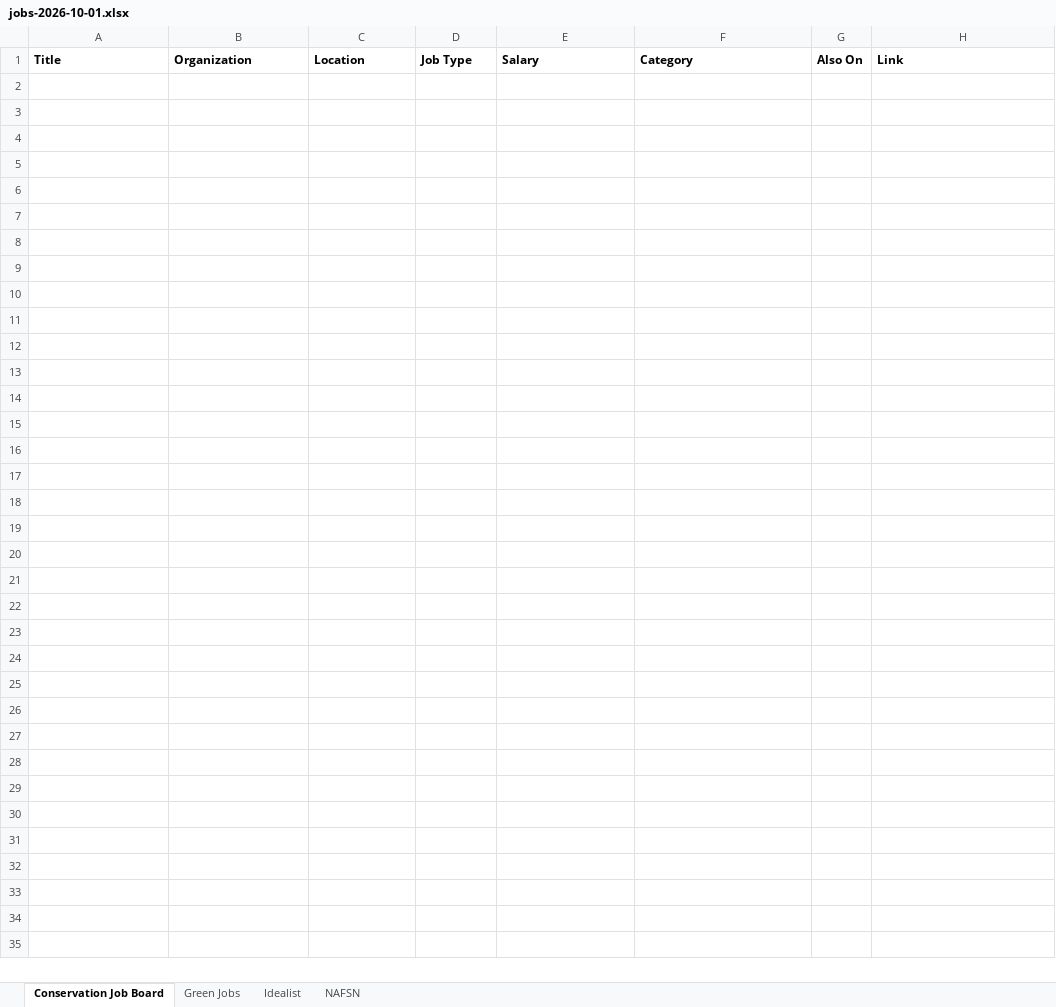
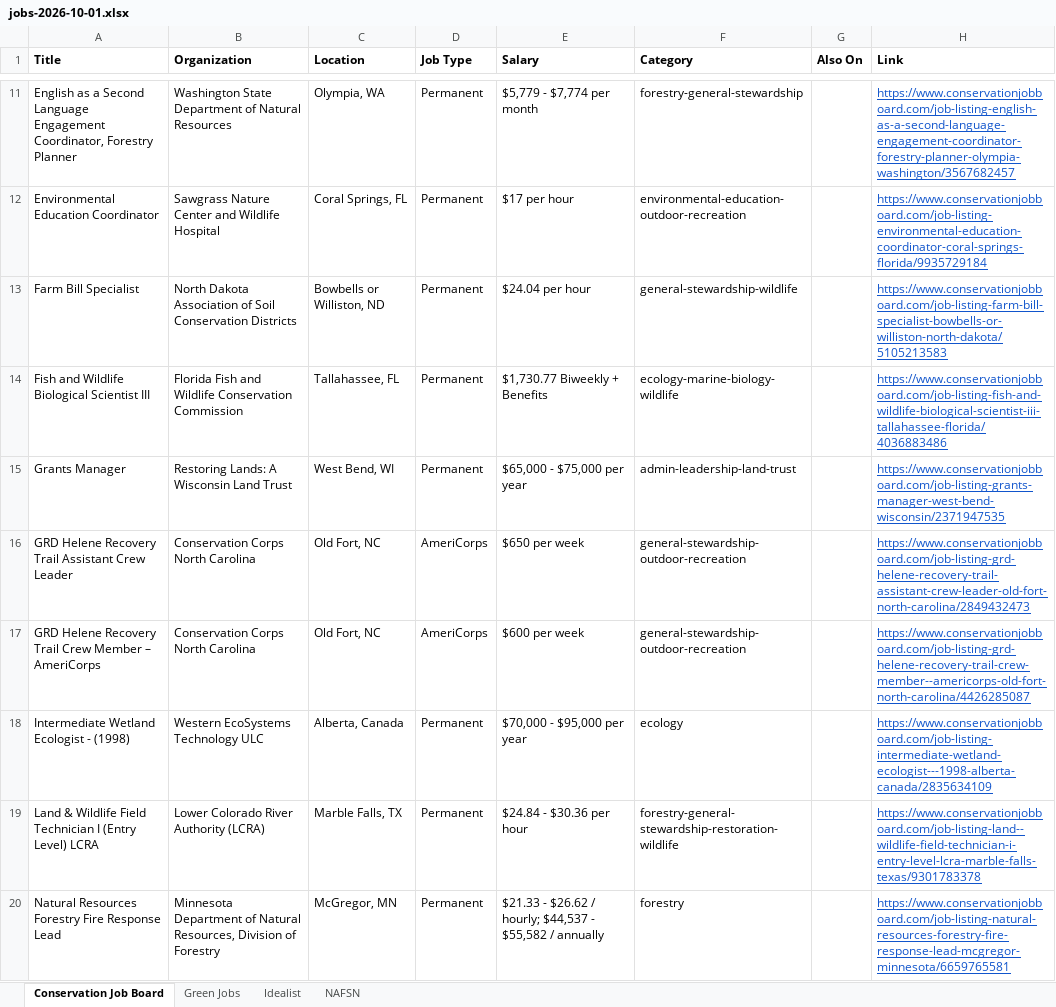
Before and after one commit to dchandarana07/jobs-digest, an Excel workbook: docs/xlsx/jobs-2026-10-01.xlsx, sheet Conservation Job Board, drawn as a sheet; only a part is shown, gaps mark what is left out; values as stored, in another font and other column widths than the file's, no borders; the diff covers the shown part only; the diff names each change by its address in the sheet, - before the commit and + after, or states it on an @@ line.

```diff
--- a/docs/xlsx/jobs-2026-10-01.xlsx (sheet Conservation Job Board)
+++ b/docs/xlsx/jobs-2026-10-01.xlsx (sheet Conservation Job Board)
+row 11: English as a Second Language Engagement Coordinator, Forestry Planner | Washington State Department of Natural Resources | Olympia, WA | Permanent | $5,779 - $7,774 per month | forestry-general-stewardship |  | https://www.conservationjobboard.com/job-listing-english-as-a-second-language-engagement-coordinator-forestry-planner-olympia-washington/3567682457
+row 12: Environmental Education Coordinator | Sawgrass Nature Center and Wildlife Hospital | Coral Springs, FL | Permanent | $17 per hour | environmental-education-outdoor-recreation |  | https://www.conservationjobboard.com/job-listing-environmental-education-coordinator-coral-springs-florida/9935729184
+row 13: Farm Bill Specialist | North Dakota Association of Soil Conservation Districts | Bowbells or Williston, ND | Permanent | $24.04 per hour | general-stewardship-wildlife |  | https://www.conservationjobboard.com/job-listing-farm-bill-specialist-bowbells-or-williston-north-dakota/5105213583
+row 14: Fish and Wildlife Biological Scientist III | Florida Fish and Wildlife Conservation Commission | Tallahassee, FL | Permanent | $1,730.77 Biweekly + Benefits | ecology-marine-biology-wildlife |  | https://www.conservationjobboard.com/job-listing-fish-and-wildlife-biological-scientist-iii-tallahassee-florida/4036883486
+row 15: Grants Manager | Restoring Lands: A Wisconsin Land Trust | West Bend, WI | Permanent | $65,000 - $75,000 per year | admin-leadership-land-trust |  | https://www.conservationjobboard.com/job-listing-grants-manager-west-bend-wisconsin/2371947535
+row 16: GRD Helene Recovery Trail Assistant Crew Leader | Conservation Corps North Carolina | Old Fort, NC | AmeriCorps | $650 per week | general-stewardship-outdoor-recreation |  | https://www.conservationjobboard.com/job-listing-grd-helene-recovery-trail-assistant-crew-leader-old-fort-north-carolina/2849432473
+row 17: GRD Helene Recovery Trail Crew Member – AmeriCorps | Conservation Corps North Carolina | Old Fort, NC | AmeriCorps | $600 per week | general-stewardship-outdoor-recreation |  | https://www.conservationjobboard.com/job-listing-grd-helene-recovery-trail-crew-member--americorps-old-fort-north-carolina/4426285087
+row 18: Intermediate Wetland Ecologist - (1998) | Western EcoSystems Technology ULC | Alberta, Canada | Permanent | $70,000 - $95,000 per year | ecology |  | https://www.conservationjobboard.com/job-listing-intermediate-wetland-ecologist---1998-alberta-canada/2835634109
+row 19: Land & Wildlife Field Technician I (Entry Level) LCRA | Lower Colorado River Authority (LCRA) | Marble Falls, TX | Permanent | $24.84 - $30.36 per hour | forestry-general-stewardship-restoration-wildlife |  | https://www.conservationjobboard.com/job-listing-land--wildlife-field-technician-i-entry-level-lcra-marble-falls-texas/9301783378
+row 20: Natural Resources Forestry Fire Response Lead | Minnesota Department of Natural Resources, Division of Forestry | McGregor, MN | Permanent | $21.33 - $26.62 / hourly; $44,537 - $55,582 / annually | forestry |  | https://www.conservationjobboard.com/job-listing-natural-resources-forestry-fire-response-lead-mcgregor-minnesota/6659765581
```
Also changed, not shown: 40 added rows elsewhere in this sheet, sheet Idealist, sheet Green Jobs, 3 other files.
